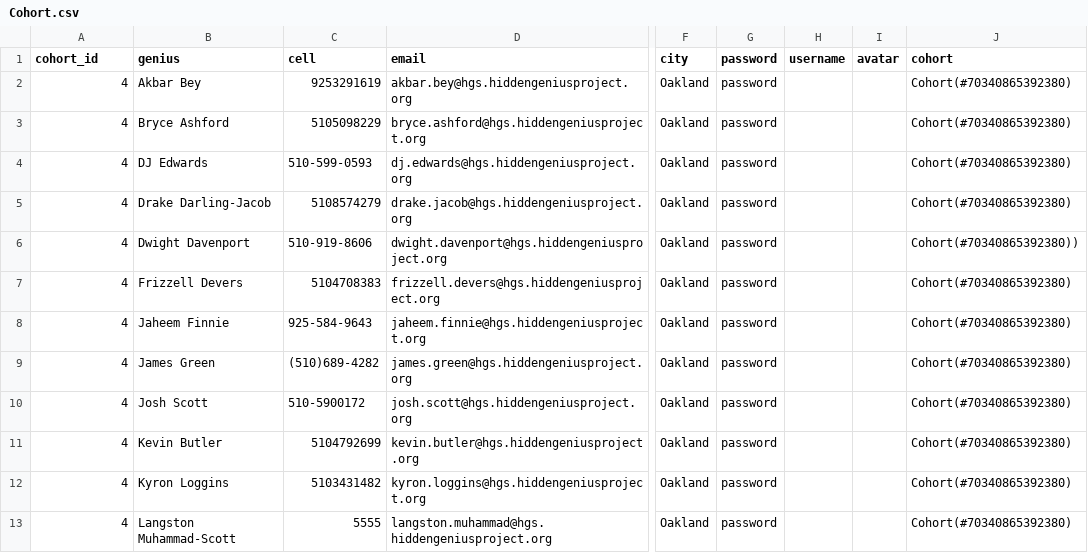
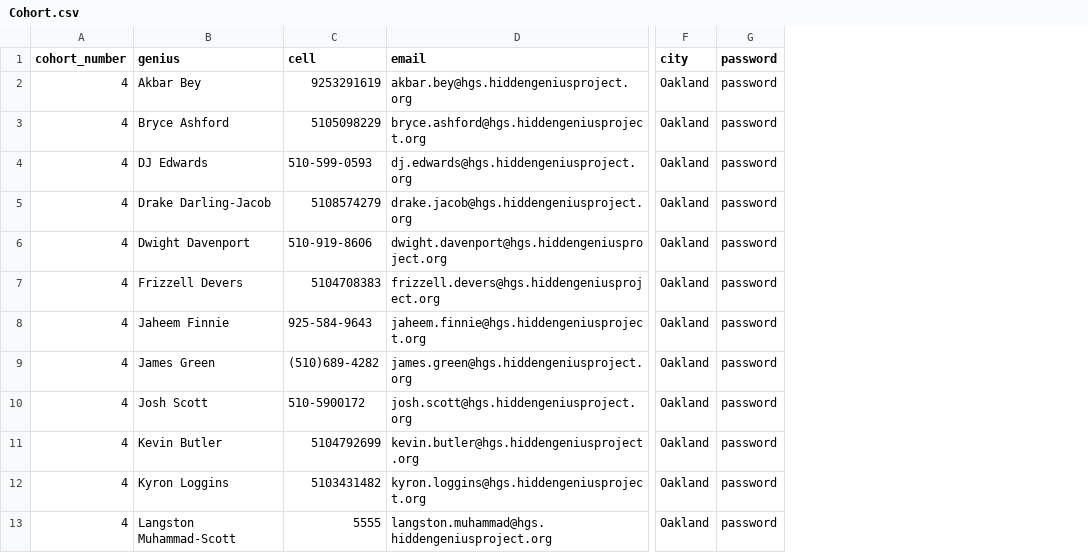
Before and after one commit to quietwar/HgpApp, a CSV file: lib/seeds/Cohort.csv, drawn as a sheet; only a part is shown, gaps mark what is left out; the diff names each change by its address in the sheet, - before the commit and + after, or states it on an @@ line.

```diff
--- a/lib/seeds/Cohort.csv
+++ b/lib/seeds/Cohort.csv
-column H (username), empty
-column I (avatar), empty
-column J (cohort), rows 2-13: Cohort(#70340865392380) | Cohort(#70340865392380) | Cohort(#70340865392380) | Cohort(#70340865392380) | Cohort(#70340865392380)) | Cohort(#70340865392380) | Cohort(#70340865392380) | Cohort(#70340865392380) | Cohort(#70340865392380) | Cohort(#70340865392380) | Cohort(#70340865392380) | Cohort(#70340865392380)
-A1: cohort_id
+A1: cohort_number
```
Also changed, not shown: 9 other files.
